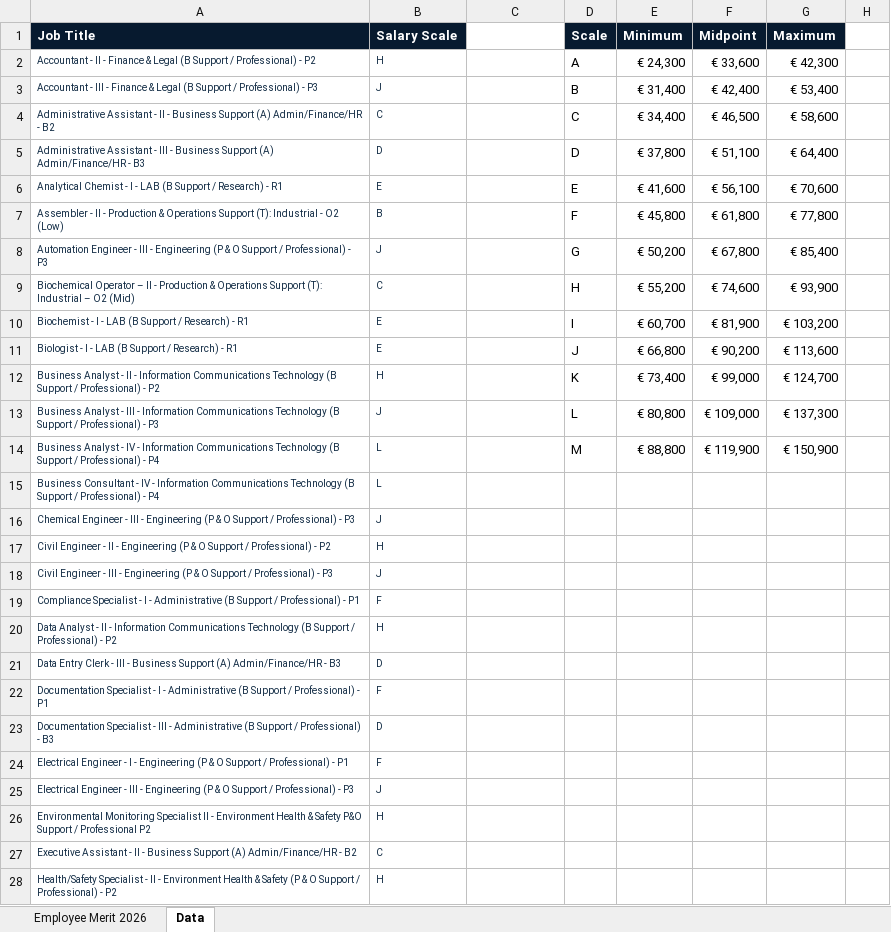
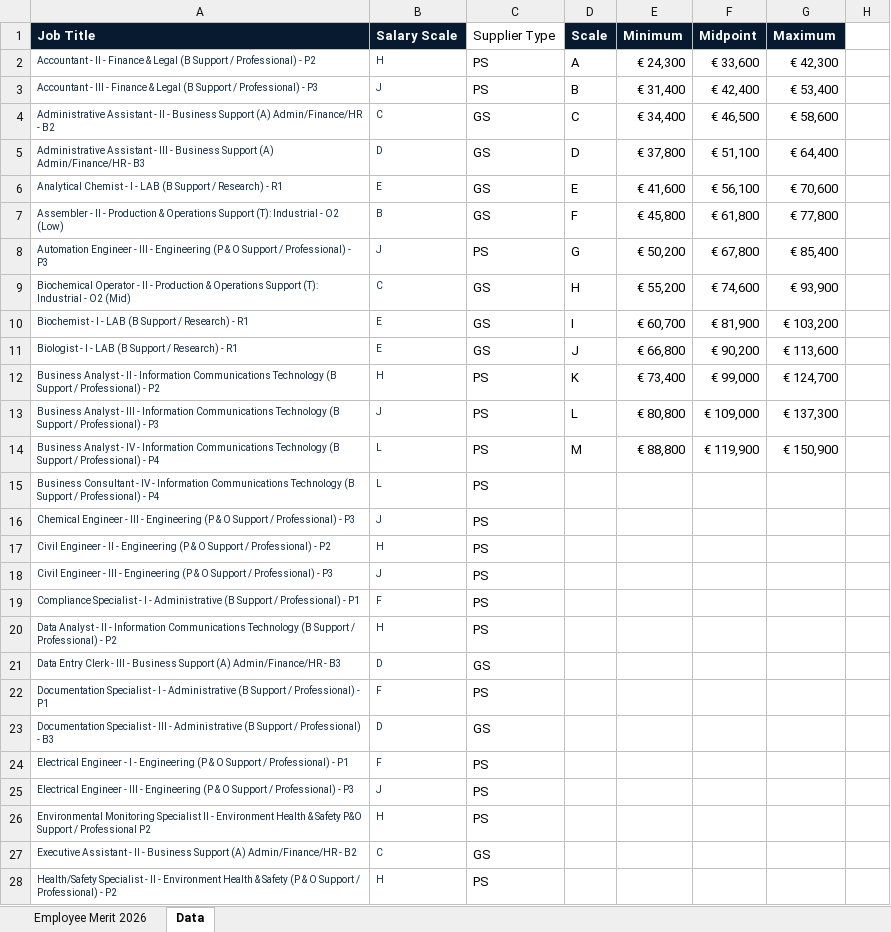
Before and after one commit to Gingerek/rafal-wilk-digital-workshop, an Excel workbook: downloads/Merit_2026_Employee_Bulk_Calculator_350_exact.xlsx, sheet Data, drawn as a sheet; only a part is shown; values as stored, in another font and other column widths than the file's, no borders; the diff covers the shown part only; the diff names each change by its address in the sheet, - before the commit and + after, or states it on an @@ line.

Commit message:
Merge full Merit job title list

```diff
--- a/downloads/Merit_2026_Employee_Bulk_Calculator_350_exact.xlsx (sheet Data)
+++ b/downloads/Merit_2026_Employee_Bulk_Calculator_350_exact.xlsx (sheet Data)
-C1: (empty)
+C1: Supplier Type
-C2:C3 (Supplier Type): (empty)
+C2:C3 (Supplier Type): PS
-C4:C7 (Supplier Type): (empty)
+C4:C7 (Supplier Type): GS
-C8 (Supplier Type): (empty)
+C8 (Supplier Type): PS
-A9 (Job Title): Biochemical Operator – ll - Production & Operations Support (T): Industrial – O2 (Mid)
+A9 (Job Title): Biochemical Operator - ll - Production & Operations Support (T): Industrial - O2 (Mid)
-C9:C11 (Supplier Type): (empty)
+C9:C11 (Supplier Type): GS
-C12:C20 (Supplier Type): (empty)
+C12:C20 (Supplier Type): PS
-C21 (Supplier Type): (empty)
+C21 (Supplier Type): GS
-C22 (Supplier Type): (empty)
+C22 (Supplier Type): PS
-C23 (Supplier Type): (empty)
+C23 (Supplier Type): GS
-C24:C26 (Supplier Type): (empty)
+C24:C26 (Supplier Type): PS
-C27 (Supplier Type): (empty)
+C27 (Supplier Type): GS
-C28 (Supplier Type): (empty)
+C28 (Supplier Type): PS
```
Also changed, not shown: 573 added rows, 4 removed rows, 51 edited cells and cell formats elsewhere in this sheet, sheet Employee Merit 2026, hidden cells.
